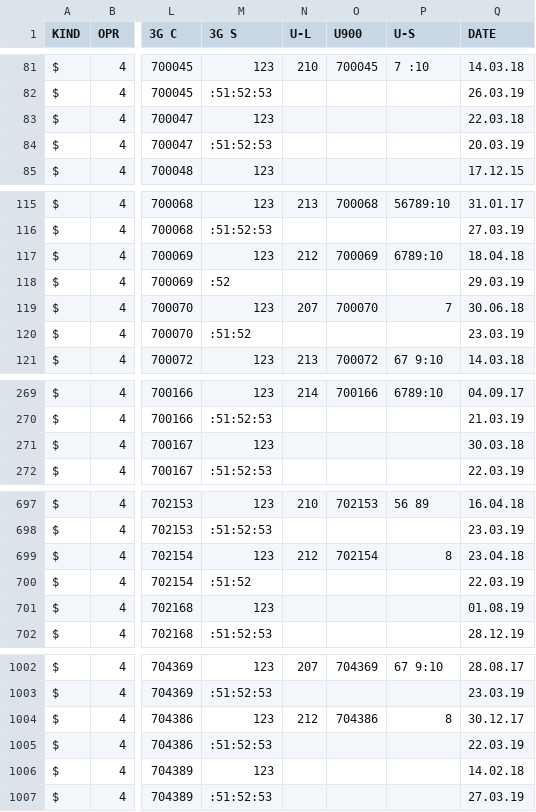
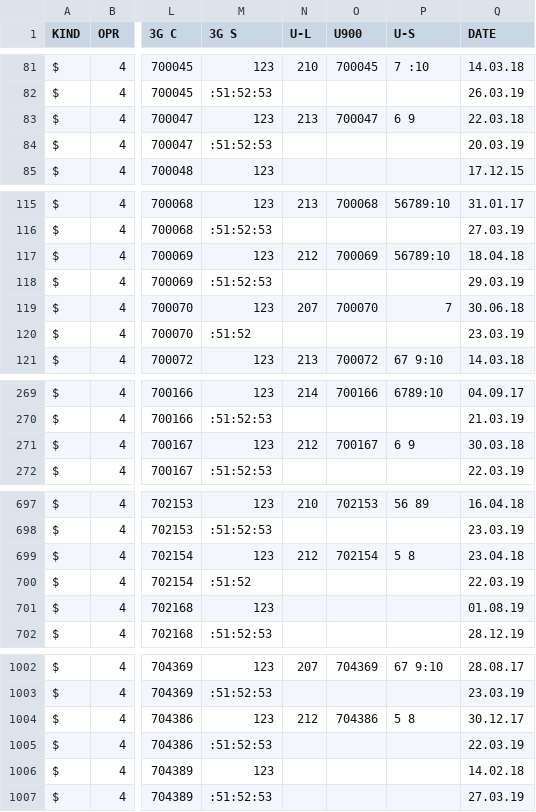
Before and after one commit to BYCellDatabase/csv, a CSV file: beCloud/Minsk.csv, drawn as a sheet; only a part is shown, gaps mark what is left out; the diff covers the shown part only; the diff names each change by its address in the sheet, - before the commit and + after, or states it on an @@ line.

Commit message:
2 files | M MTS/Minsk.csv, M beCloud/Minsk.csv

```diff
--- a/beCloud/Minsk.csv
+++ b/beCloud/Minsk.csv
-N83 (U-L): (empty)
+N83 (U-L): 213
-O83 (U900): (empty)
+O83 (U900): 700047
-P83 (U-S): (empty)
+P83 (U-S): 6 9
-P117 (U-S): 6789:10
+P117 (U-S): 56789:10
-M118 (3G S): :52
+M118 (3G S): :51:52:53
-N271 (U-L): (empty)
+N271 (U-L): 212
-O271 (U900): (empty)
+O271 (U900): 700167
-P271 (U-S): (empty)
+P271 (U-S): 6 9
-P699 (U-S): 8
+P699 (U-S): 5 8
-P1004 (U-S): 8
+P1004 (U-S): 5 8
```
Also changed, not shown: 2 edited cells elsewhere in this file, MTS/Minsk.csv.
